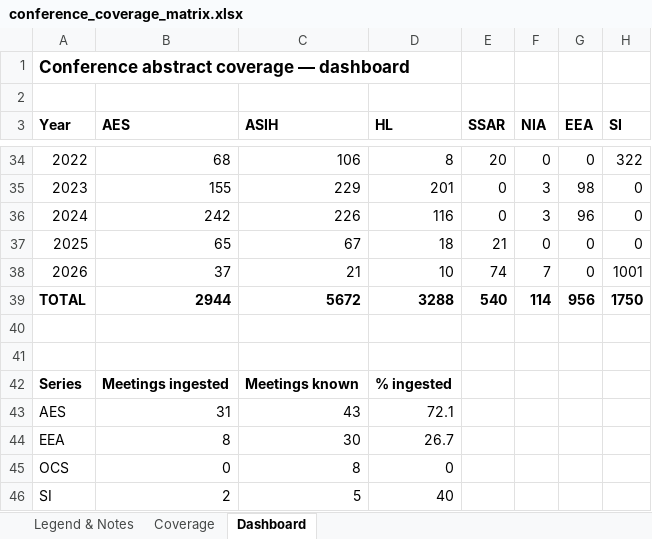
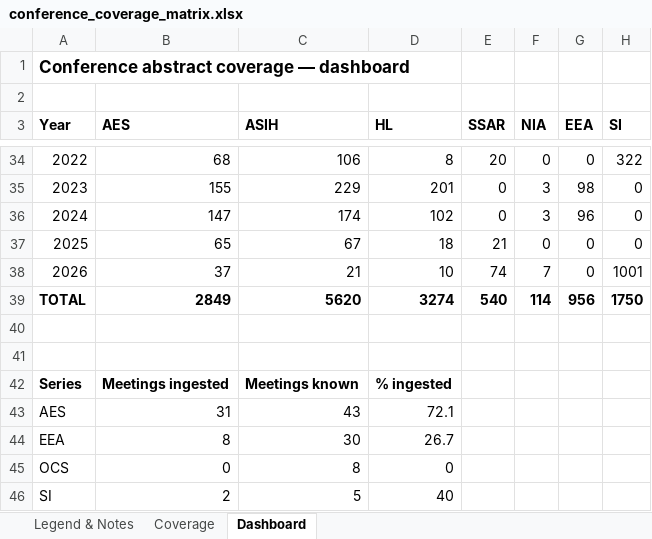
Before and after one commit to SimonDedman/elasmo_analyses, an Excel workbook: database/conference_coverage_matrix.xlsx, sheet Dashboard, drawn as a sheet; only a part is shown, gaps mark what is left out; values as stored, in another font and other column widths than the file's, no borders; charts and pictures not drawn; the diff names each change by its address in the sheet, - before the commit and + after, or states it on an @@ line.

```diff
--- a/database/conference_coverage_matrix.xlsx (sheet Dashboard)
+++ b/database/conference_coverage_matrix.xlsx (sheet Dashboard)
-B36 (AES): 242
+B36 (AES): 147
-C36 (ASIH): 226
+C36 (ASIH): 174
-D36 (HL): 116
+D36 (HL): 102
-B39 (AES): 2944
+B39 (AES): 2849
-C39 (ASIH): 5672
+C39 (ASIH): 5620
-D39 (HL): 3288
+D39 (HL): 3274
```
Also changed, not shown: sheet Coverage, outputs/conference_coverage_matrix.xlsx, 1 other file.
